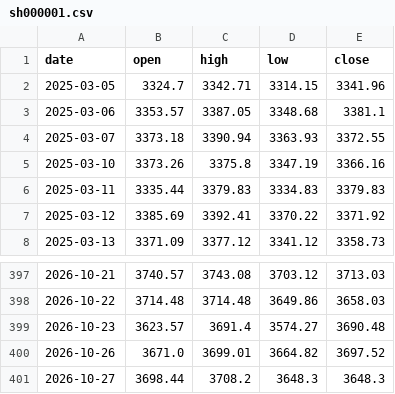
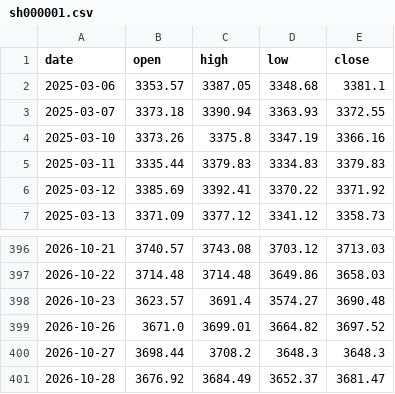
Before and after one commit to Alpha9527-Daniel/Market-Breadth, a CSV file: data/cache/index/sh000001.csv, drawn as a sheet; only a part is shown, gaps mark what is left out; removed rows and columns are numbered as before the commit, all else as after; the diff names each change by its address in the sheet, - before the commit and + after, or states it on an @@ line.

```diff
--- a/data/cache/index/sh000001.csv
+++ b/data/cache/index/sh000001.csv
-row 2: 2025-03-05 | 3324.7 | 3342.71 | 3314.15 | 3341.96
+row 401: 2026-10-28 | 3676.92 | 3684.49 | 3652.37 | 3681.47
```
Also changed, not shown: data/breadth_history.csv, data/cache/index/sh000300.csv, 8 other files.
